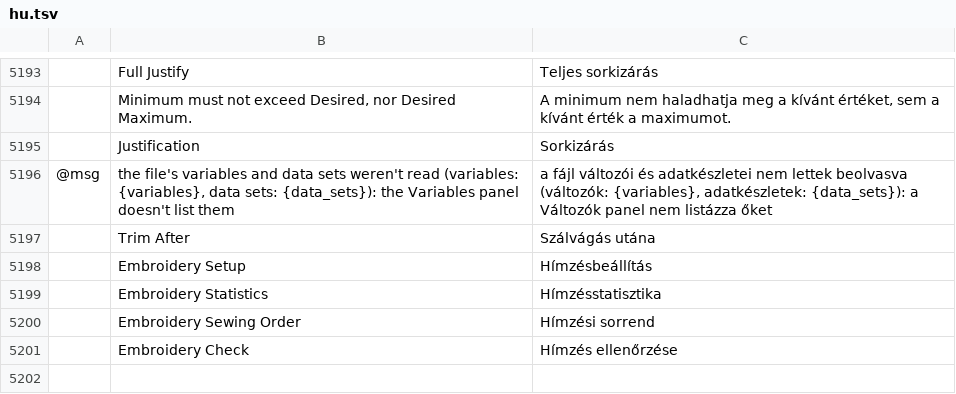
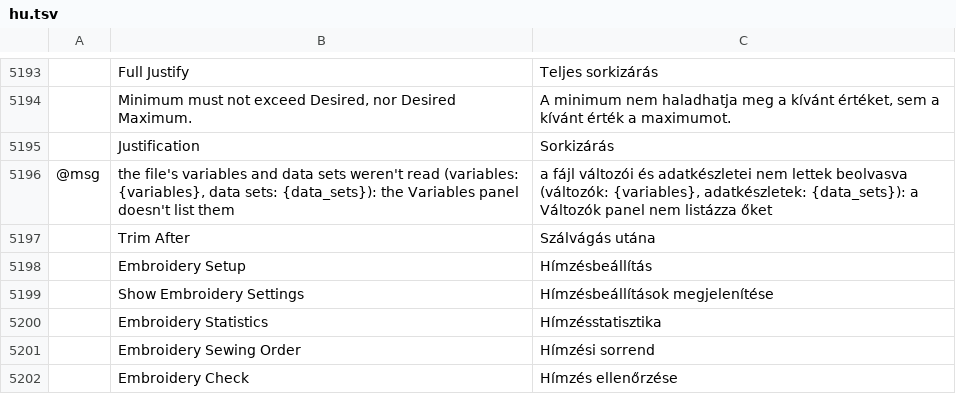
Before and after one commit to przbat-public/vectorcraft-stitch, a TSV file: crates/ui-egui/src/i18n/hu.tsv, drawn as a sheet; only a part is shown, gaps mark what is left out; the shorter side is filled out with more unchanged rows; the diff names each change by its address in the sheet, - before the commit and + after, or states it on an @@ line.

```diff
--- a/crates/ui-egui/src/i18n/hu.tsv
+++ b/crates/ui-egui/src/i18n/hu.tsv
+row 5199:  | Show Embroidery Settings | Hímzésbeállítások megjelenítése
```
Also changed, not shown: crates/ui-egui/src/i18n/bg.tsv, crates/ui-egui/src/i18n/el.tsv, 26 other files.
